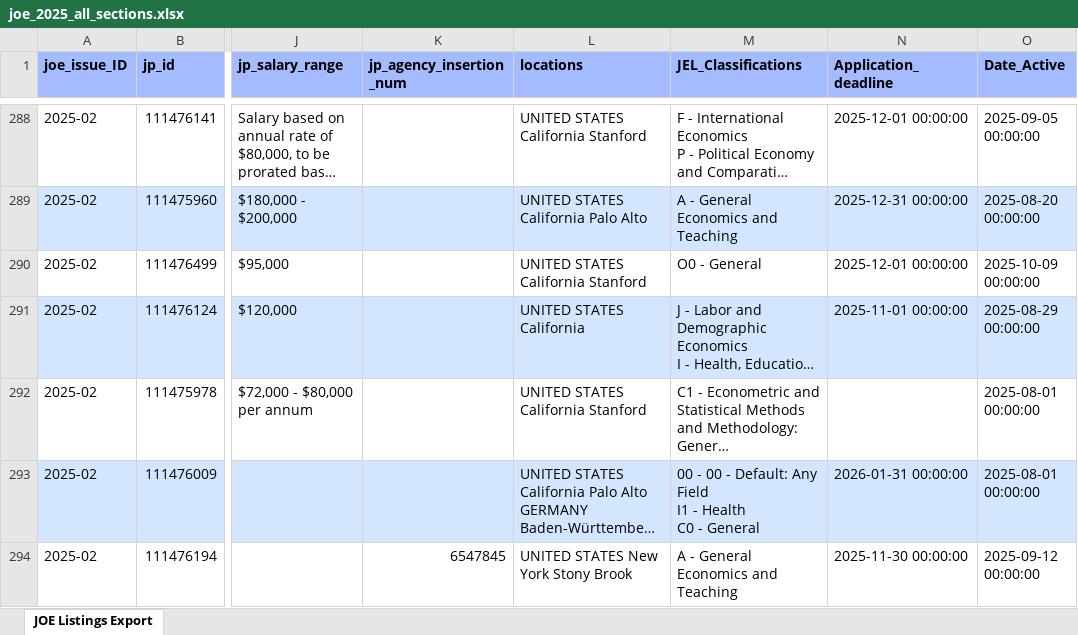
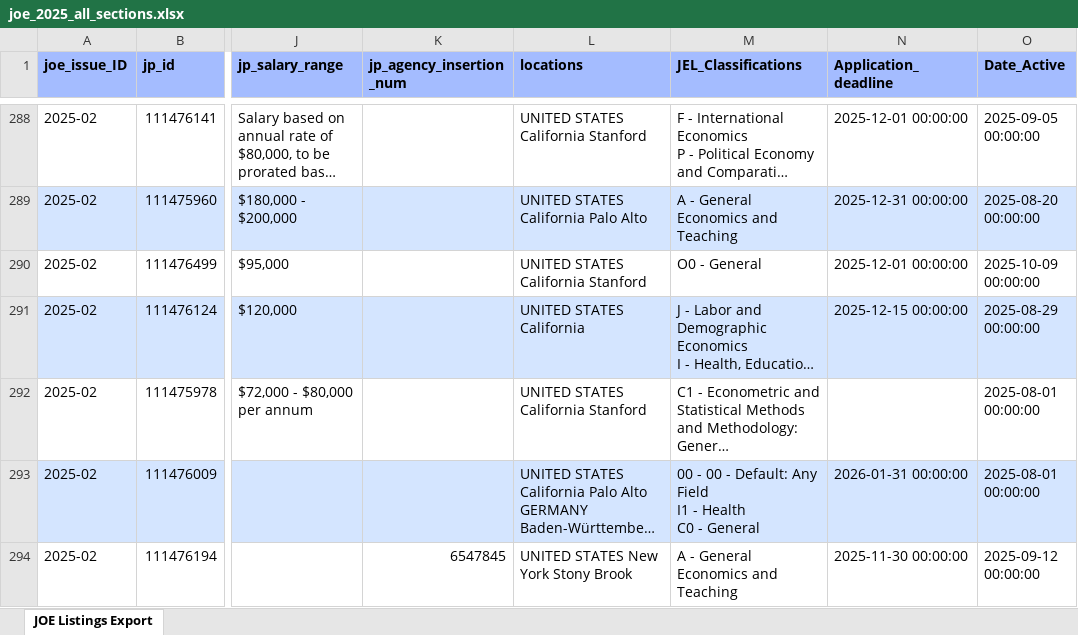
Before and after one commit to Davidvandijcke/joe_tracker, an Excel workbook: joe_data/scraped/joe_2025_all_sections.xlsx, sheet JOE Listings Export, drawn as a sheet; only a part is shown, gaps mark what is left out; long unchanged cells end in …; values as stored, in another font and other column widths than the file's, no borders; the diff names each change by its address in the sheet, - before the commit and + after, or states it on an @@ line.

```diff
--- a/joe_data/scraped/joe_2025_all_sections.xlsx (sheet JOE Listings Export)
+++ b/joe_data/scraped/joe_2025_all_sections.xlsx (sheet JOE Listings Export)
-N291 (Application_deadline): 2025-11-01 00:00:00
+N291 (Application_deadline): 2025-12-15 00:00:00
```
Also changed, not shown: 3 other files.
